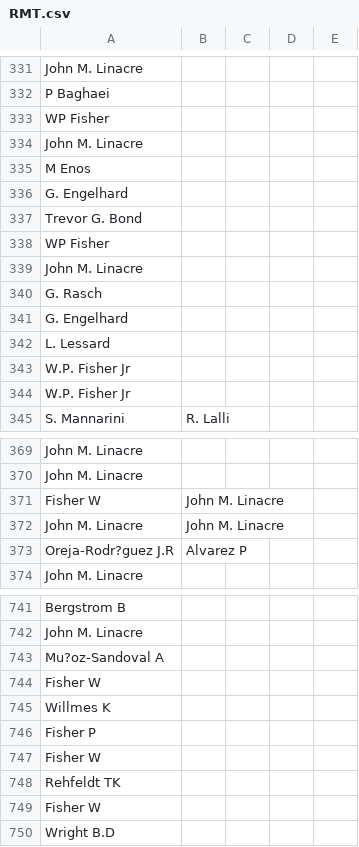
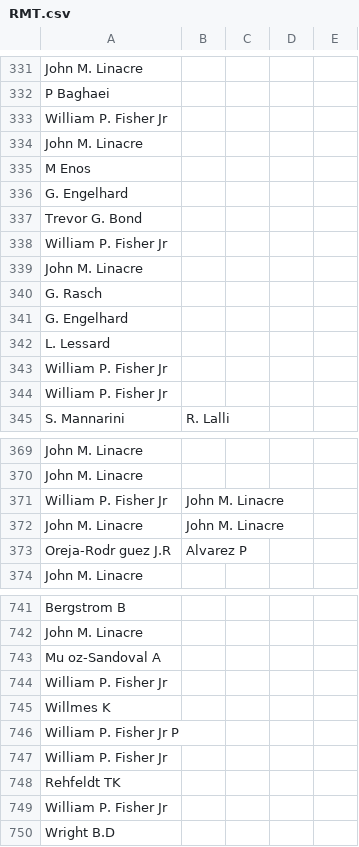
Before and after one commit to smilechien/SilhouettePlot2, a CSV file: RMT.csv, drawn as a sheet; only a part is shown, gaps mark what is left out; the diff covers the shown part only; the diff names each change by its address in the sheet, - before the commit and + after, or states it on an @@ line.

```diff
--- a/RMT.csv
+++ b/RMT.csv
-A333: WP Fisher
+A333: William P. Fisher Jr
-A338: WP Fisher
+A338: William P. Fisher Jr
-A343:A344: W.P. Fisher Jr
+A343:A344: William P. Fisher Jr
-A371: Fisher W
+A371: William P. Fisher Jr
-A373: Oreja-Rodr?guez J.R
+A373: Oreja-Rodr guez J.R
-A743: Mu?oz-Sandoval A
+A743: Mu oz-Sandoval A
-A744: Fisher W
+A744: William P. Fisher Jr
-A746: Fisher P
+A746: William P. Fisher Jr P
-A747: Fisher W
+A747: William P. Fisher Jr
-A749: Fisher W
+A749: William P. Fisher Jr
```
Also changed, not shown: 82 edited cells elsewhere in this file.
